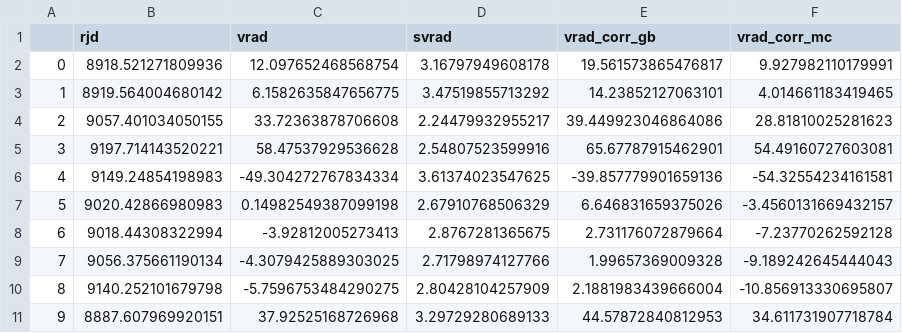
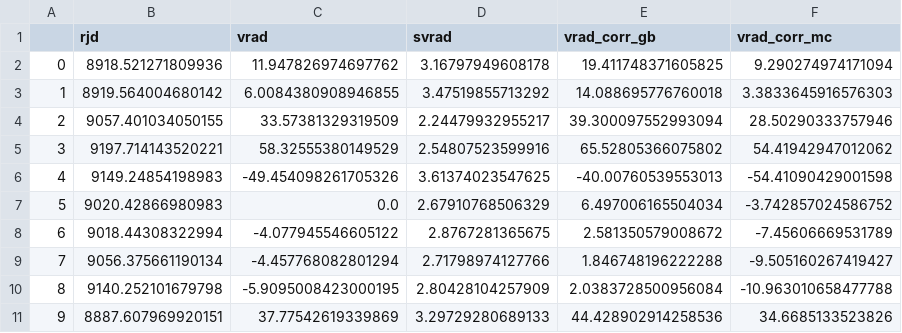
Before and after one commit to juanserrano90/sophieML, a CSV file: rvs_dataset_TOI1273.csv, drawn as a sheet; only a part is shown; the diff covers the shown part only.

```diff
--- a/rvs_dataset_TOI1273.csv
+++ b/rvs_dataset_TOI1273.csv
@@ -1,11 +1,11 @@
 ,rjd,vrad,svrad,vrad_corr_gb,vrad_corr_mc
-0,8918.521271809936,12.097652468568754,3.16797949608178,19.561573865476817,9.927982110179991
-1,8919.564004680142,6.1582635847656775,3.47519855713292,14.23852127063101,4.014661183419465
-2,9057.401034050155,33.72363878706608,2.24479932955217,39.449923046864086,28.81810025281623
-3,9197.714143520221,58.47537929536628,2.54807523599916,65.67787915462901,54.49160727603081
-4,9149.24854198983,-49.304272767834334,3.61374023547625,-39.857779901659136,-54.32554234161581
-5,9020.42866980983,0.14982549387099198,2.67910768506329,6.646831659375026,-3.4560131669432157
-6,9018.44308322994,-3.92812005273413,2.8767281365675,2.731176072879664,-7.23770262592128
-7,9056.375661190134,-4.3079425889303025,2.71798974127766,1.99657369009328,-9.189242645444043
-8,9140.252101679798,-5.7596753484290275,2.80428104257909,2.1881983439666004,-10.856913330695807
-9,8887.607969920151,37.92525168726968,3.29729280689133,44.57872840812953,34.611731907718784
+0,8918.521271809936,11.947826974697762,3.16797949608178,19.411748371605825,9.290274974171094
+1,8919.564004680142,6.0084380908946855,3.47519855713292,14.088695776760018,3.3833645916576303
+2,9057.401034050155,33.57381329319509,2.24479932955217,39.300097552993094,28.50290333757946
+3,9197.714143520221,58.32555380149529,2.54807523599916,65.52805366075802,54.41942947012062
+4,9149.24854198983,-49.454098261705326,3.61374023547625,-40.00760539553013,-54.41090429001598
+5,9020.42866980983,0.0,2.67910768506329,6.497006165504034,-3.742857024586752
+6,9018.44308322994,-4.077945546605122,2.8767281365675,2.581350579008672,-7.45606669531789
+7,9056.375661190134,-4.457768082801294,2.71798974127766,1.846748196222288,-9.505160267419427
+8,9140.252101679798,-5.9095008423000195,2.80428104257909,2.0383728500956084,-10.963010658477788
+9,8887.607969920151,37.77542619339869,3.29729280689133,44.428902914258536,34.6685133523826
```
Also changed, not shown: 63 edited cells elsewhere in this file, rvs_dataset_HD224016.csv, rvs_dataset_HD88986.csv, 12 other files.
